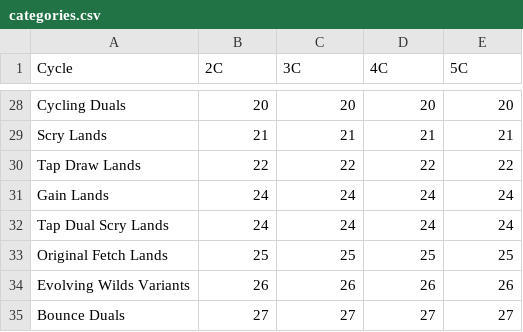
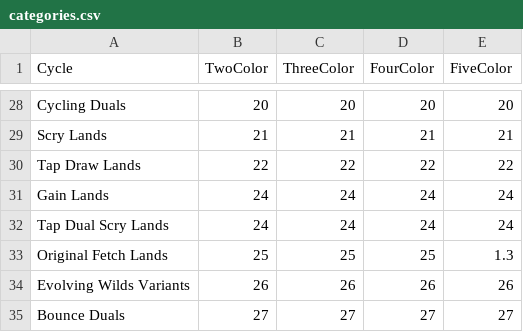
Before and after one commit to LazarQt/RainbowCalculator, a CSV file: RainbowCore/CalcFiles/categories.csv, drawn as a sheet; only a part is shown, gaps mark what is left out; the diff names each change by its address in the sheet, - before the commit and + after, or states it on an @@ line.

```diff
--- a/RainbowCore/CalcFiles/categories.csv
+++ b/RainbowCore/CalcFiles/categories.csv
-B1: 2C
+B1: TwoColor
-C1: 3C
+C1: ThreeColor
-D1: 4C
+D1: FourColor
-E1: 5C
+E1: FiveColor
-E33 (FiveColor): 25
+E33 (FiveColor): 1.3
```
Also changed, not shown: RainbowCore/CalcFiles/lands.csv, RainbowCore/CalcFiles/manarockratios.csv, 27 other files.
